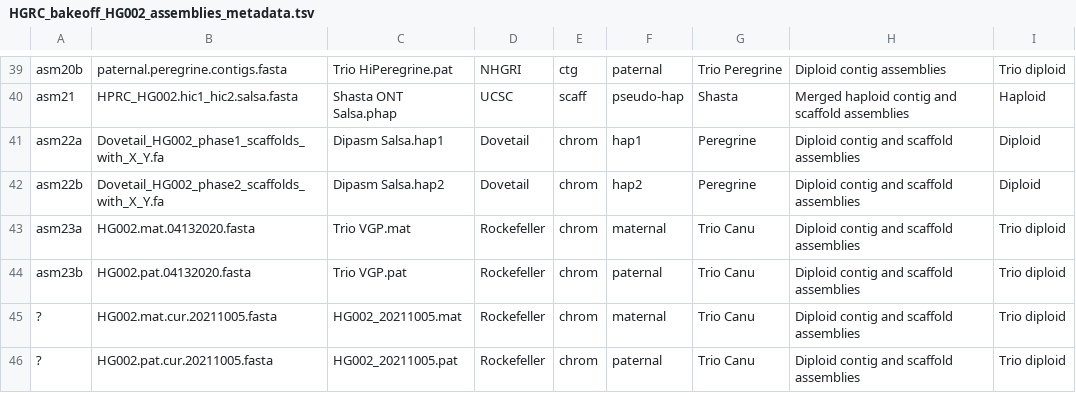
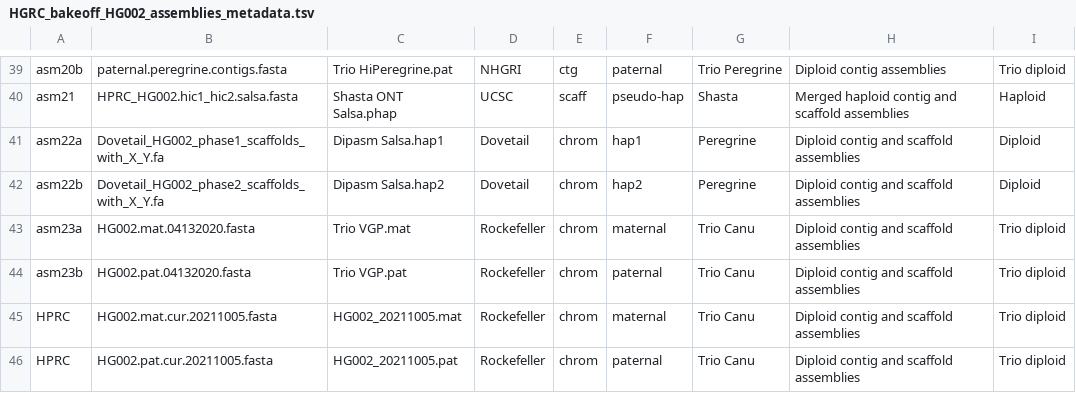
Before and after one commit to AndreaGuarracino/HG002_assemblies_assessment, a TSV file: data/HGRC_bakeoff_HG002_assemblies_metadata.tsv, drawn as a sheet; only a part is shown, gaps mark what is left out.

```diff
--- a/data/HGRC_bakeoff_HG002_assemblies_metadata.tsv
+++ b/data/HGRC_bakeoff_HG002_assemblies_metadata.tsv
@@ -44,3 +44,3 @@
 "asm23b"	"HG002.pat.04132020.fasta"	"Trio VGP.pat"	"Rockefeller"	"chrom"	"paternal"	"Trio Canu"	"Diploid contig and scaffold assemblies"	"Trio diploid"
-"?"	"HG002.mat.cur.20211005.fasta"	"HG002_20211005.mat"	"Rockefeller"	"chrom"	"maternal"	"Trio Canu"	"Diploid contig and scaffold assemblies"	"Trio diploid"
-"?"	"HG002.pat.cur.20211005.fasta"	"HG002_20211005.pat"	"Rockefeller"	"chrom"	"paternal"	"Trio Canu"	"Diploid contig and scaffold assemblies"	"Trio diploid"
+"HPRC"	"HG002.mat.cur.20211005.fasta"	"HG002_20211005.mat"	"Rockefeller"	"chrom"	"maternal"	"Trio Canu"	"Diploid contig and scaffold assemblies"	"Trio diploid"
+"HPRC"	"HG002.pat.cur.20211005.fasta"	"HG002_20211005.pat"	"Rockefeller"	"chrom"	"paternal"	"Trio Canu"	"Diploid contig and scaffold assemblies"	"Trio diploid"
```
Also changed, not shown: 1 other file.
